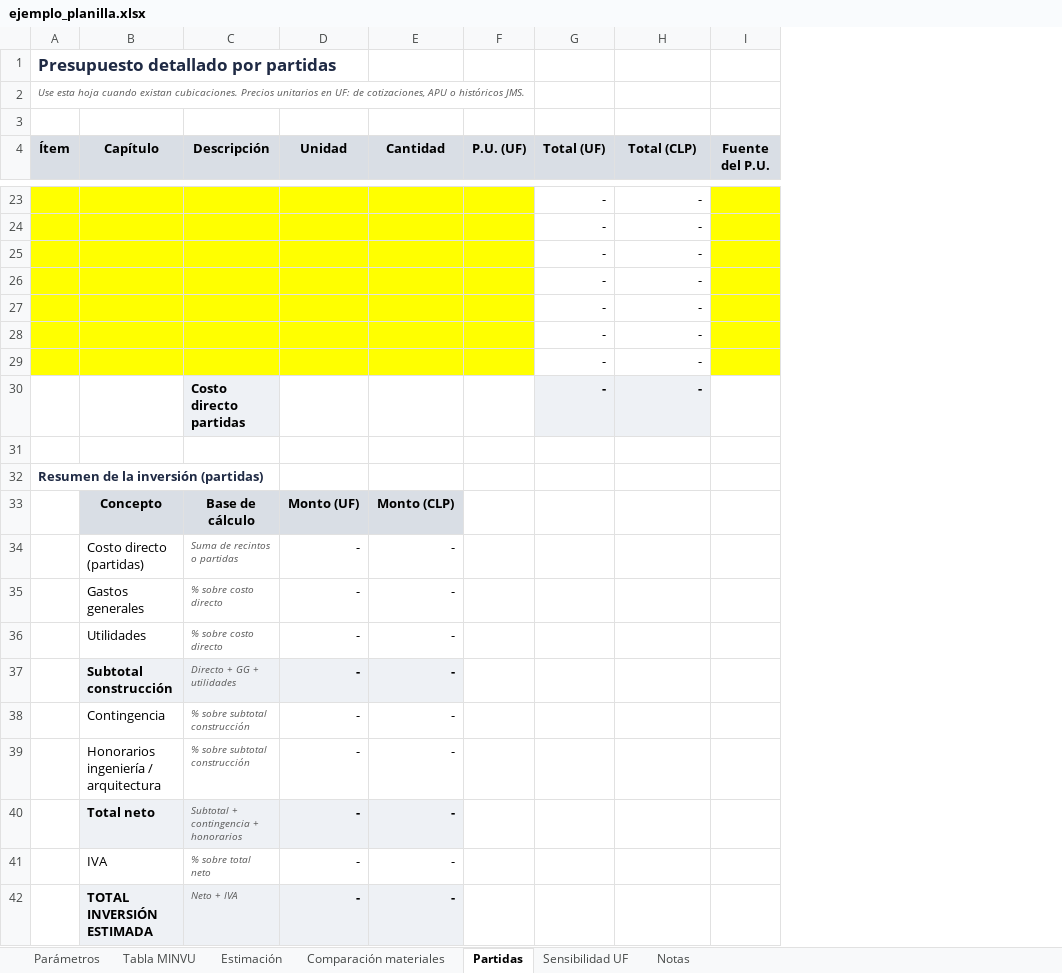
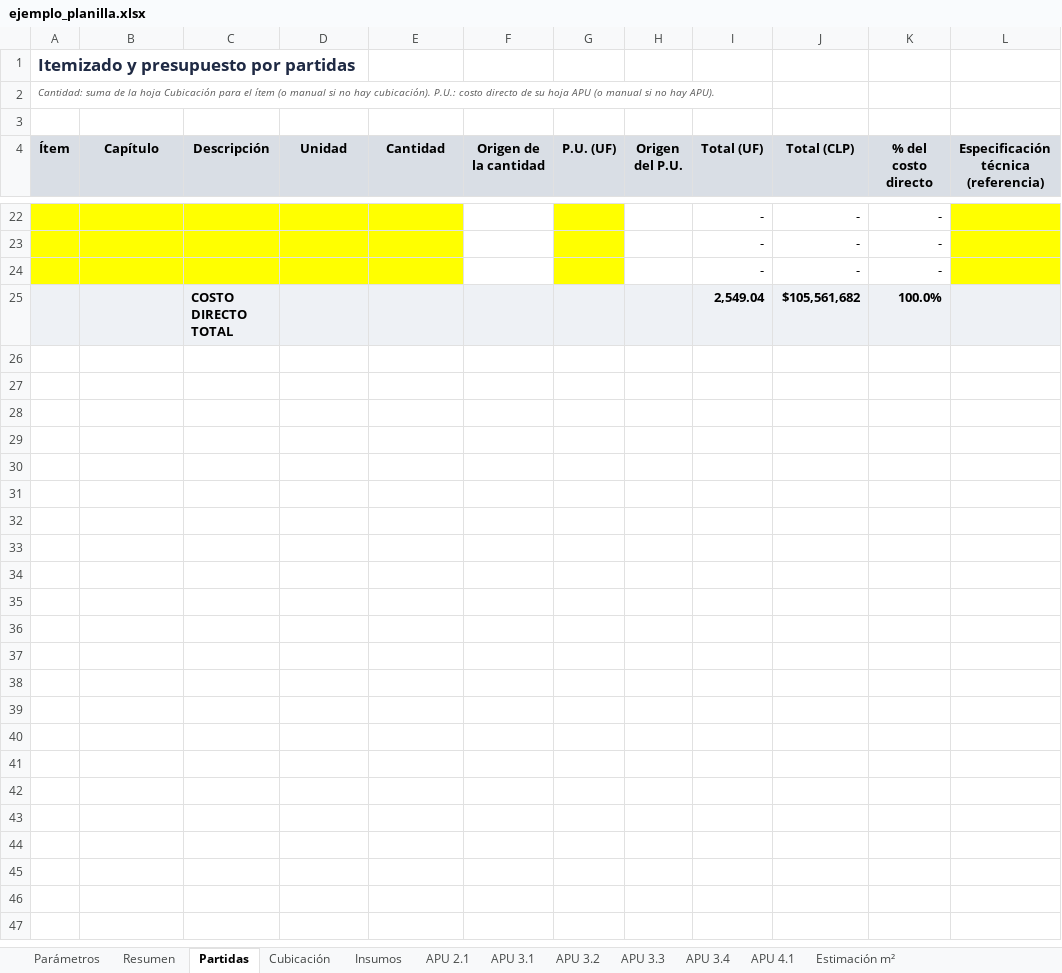
Before and after one commit to JuanoMarcus/Agentes-Administrativos-JMS, an Excel workbook: .claude/skills/tecnica-estimacion-inversion/assets/ejemplo_planilla.xlsx, sheet Partidas, drawn as a sheet; only a part is shown, gaps mark what is left out; values as stored, in another font and other column widths than the file's, no borders; removed rows and columns are numbered as before the commit, all else as after; the diff covers the shown part only; the diff names each change by its address in the sheet, - before the commit and + after, or states it on an @@ line.

```diff
--- a/.claude/skills/tecnica-estimacion-inversion/assets/ejemplo_planilla.xlsx (sheet Partidas)
+++ b/.claude/skills/tecnica-estimacion-inversion/assets/ejemplo_planilla.xlsx (sheet Partidas)
-sheet tab: Estimación
+sheet tab: Resumen
+sheet tab: Cubicación
+sheet tab: Insumos
+sheet tab: APU 2.1
+sheet tab: APU 3.1
+sheet tab: APU 3.2
+sheet tab: APU 3.3
+sheet tab: APU 3.4
+sheet tab: APU 4.1
+sheet tab: Estimación m²
+column F (Origen de la cantidad), empty
+column H (Origen del P.U.), empty
-column I (Fuente del P.U.), empty
+column K (% del costo directo), rows 22-25: - | - | - | 100.0%
+column L, row 4: Especificación técnica (referencia)
-A1 (Ítem): Presupuesto detallado por partidas
+A1 (Ítem): Itemizado y presupuesto por partidas
-A2 (Ítem): Use esta hoja cuando existan cubicaciones. Precios unitarios en UF: de cotizaciones, APU o históricos JMS.
+A2 (Ítem): Cantidad: suma de la hoja Cubicación para el ítem (o manual si no hay cubicación). P.U.: costo directo de su hoja APU (o manual si no hay APU).
-row 26:  |  |  |  |  |  | - | -
-row 27:  |  |  |  |  |  | - | -
-row 28:  |  |  |  |  |  | - | -
-row 29:  |  |  |  |  |  | - | -
-row 30:  |  | Costo directo partidas |  |  |  | - | -
-A25:E25 fill: none
+A25:E25 fill: #EEF1F5
-row 25: (empty)
+row 25:  |  | COSTO DIRECTO TOTAL |  |  |  |  |  | 2,549.04 | $105,561,682 | 100.0%
-G25 fill: none
+G25 fill: #EEF1F5
-I25:J25 fill: none
+I25:J25 fill: #EEF1F5
-row 32: Resumen de la inversión (partidas)
-row 33:  | Concepto | Base de cálculo | Monto (UF) | Monto (CLP)
-row 34:  | Costo directo (partidas) | Suma de recintos o partidas | - | -
-row 35:  | Gastos generales | % sobre costo directo | - | -
-row 36:  | Utilidades | % sobre costo directo | - | -
-row 37:  | Subtotal construcción | Directo + GG + utilidades | - | -
-row 38:  | Contingencia | % sobre subtotal construcción | - | -
-row 39:  | Honorarios ingeniería / arquitectura | % sobre subtotal construcción | - | -
-row 40:  | Total neto | Subtotal + contingencia + honorarios | - | -
-row 41:  | IVA | % sobre total neto | - | -
-row 42:  | TOTAL INVERSIÓN ESTIMADA | Neto + IVA | - | -
```
Also changed, not shown: 9 added rows and 10 removed rows elsewhere in this sheet, sheet Comparación materiales, sheet Parámetros, sheet Sensibilidad UF, sheet Notas, other sheet tabs, formulas that keep their value, 12 other files.
